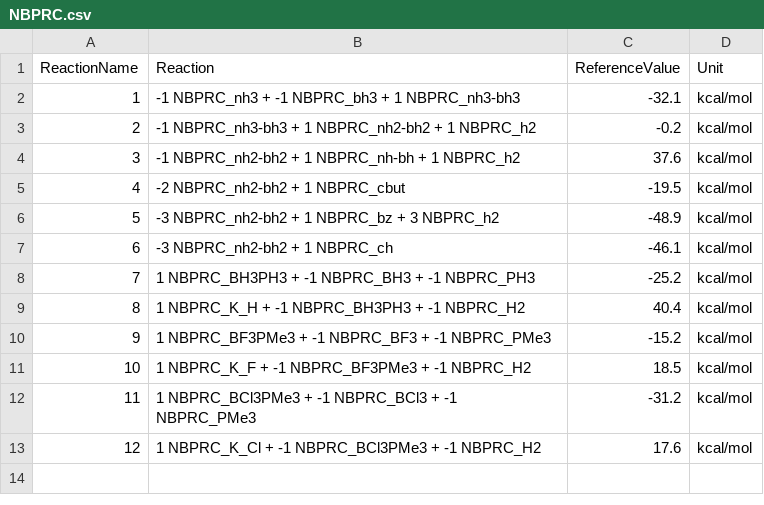
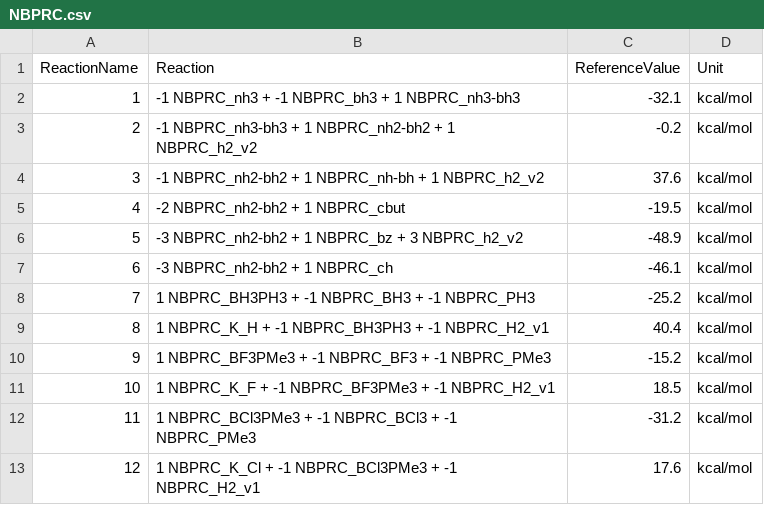
Before and after one commit to foxtran/gmtkn55-rs, a CSV file: data/databases/NBPRC.csv, drawn as a sheet.

Commit message:
Update H2 system in NBPRC dataset

```diff
--- a/data/databases/NBPRC.csv
+++ b/data/databases/NBPRC.csv
@@ -2,12 +2,12 @@ ReactionName;Reaction;ReferenceValue;Unit
 1;-1 NBPRC_nh3 + -1 NBPRC_bh3 + 1 NBPRC_nh3-bh3;-32.1;kcal/mol
-2;-1 NBPRC_nh3-bh3 + 1 NBPRC_nh2-bh2 + 1 NBPRC_h2;-0.2;kcal/mol
-3;-1 NBPRC_nh2-bh2 + 1 NBPRC_nh-bh + 1 NBPRC_h2;37.6;kcal/mol
+2;-1 NBPRC_nh3-bh3 + 1 NBPRC_nh2-bh2 + 1 NBPRC_h2_v2;-0.2;kcal/mol
+3;-1 NBPRC_nh2-bh2 + 1 NBPRC_nh-bh + 1 NBPRC_h2_v2;37.6;kcal/mol
 4;-2 NBPRC_nh2-bh2 + 1 NBPRC_cbut;-19.5;kcal/mol
-5;-3 NBPRC_nh2-bh2 + 1 NBPRC_bz + 3 NBPRC_h2;-48.9;kcal/mol
+5;-3 NBPRC_nh2-bh2 + 1 NBPRC_bz + 3 NBPRC_h2_v2;-48.9;kcal/mol
 6;-3 NBPRC_nh2-bh2 + 1 NBPRC_ch;-46.1;kcal/mol
 7;1 NBPRC_BH3PH3 + -1 NBPRC_BH3 + -1 NBPRC_PH3;-25.2;kcal/mol
-8;1 NBPRC_K_H + -1 NBPRC_BH3PH3 + -1 NBPRC_H2;40.4;kcal/mol
+8;1 NBPRC_K_H + -1 NBPRC_BH3PH3 + -1 NBPRC_H2_v1;40.4;kcal/mol
 9;1 NBPRC_BF3PMe3 + -1 NBPRC_BF3 + -1 NBPRC_PMe3;-15.2;kcal/mol
-10;1 NBPRC_K_F + -1 NBPRC_BF3PMe3 + -1 NBPRC_H2;18.5;kcal/mol
+10;1 NBPRC_K_F + -1 NBPRC_BF3PMe3 + -1 NBPRC_H2_v1;18.5;kcal/mol
 11;1 NBPRC_BCl3PMe3 + -1 NBPRC_BCl3 + -1 NBPRC_PMe3;-31.2;kcal/mol
-12;1 NBPRC_K_Cl + -1 NBPRC_BCl3PMe3 + -1 NBPRC_H2;17.6;kcal/mol
+12;1 NBPRC_K_Cl + -1 NBPRC_BCl3PMe3 + -1 NBPRC_H2_v1;17.6;kcal/mol
```
Also changed, not shown: data/computed/PBE0-Gaussian09revB.csv, data/computed/PBEh1PBE-Gaussian09revB.csv, 2 other files.
